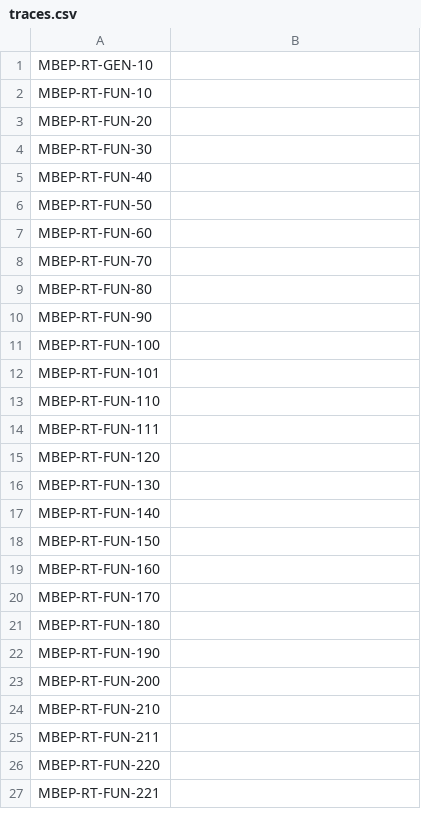
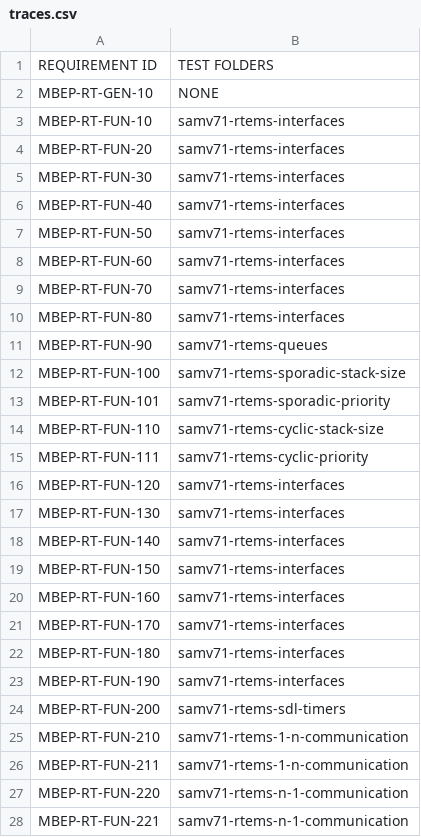
Before and after one commit to n7space/TASTE-SAMV71-RTEMS-Tests, a CSV file: traces.csv, drawn as a sheet; only a part is shown; the diff covers the shown part only.

Commit message:
Added requirement-test mapping

```diff
--- a/traces.csv
+++ b/traces.csv
@@ -1,27 +1,28 @@
-MBEP-RT-GEN-10;
-MBEP-RT-FUN-10;
-MBEP-RT-FUN-20;
-MBEP-RT-FUN-30;
-MBEP-RT-FUN-40;
-MBEP-RT-FUN-50;
-MBEP-RT-FUN-60;
-MBEP-RT-FUN-70;
-MBEP-RT-FUN-80;
-MBEP-RT-FUN-90;
-MBEP-RT-FUN-100;
-MBEP-RT-FUN-101;
-MBEP-RT-FUN-110;
-MBEP-RT-FUN-111;
-MBEP-RT-FUN-120;
-MBEP-RT-FUN-130;
-MBEP-RT-FUN-140;
-MBEP-RT-FUN-150;
-MBEP-RT-FUN-160;
-MBEP-RT-FUN-170;
-MBEP-RT-FUN-180;
-MBEP-RT-FUN-190;
-MBEP-RT-FUN-200;
-MBEP-RT-FUN-210;
-MBEP-RT-FUN-211;
-MBEP-RT-FUN-220;
-MBEP-RT-FUN-221;
+REQUIREMENT ID; TEST FOLDERS
+MBEP-RT-GEN-10; NONE
+MBEP-RT-FUN-10; samv71-rtems-interfaces
+MBEP-RT-FUN-20; samv71-rtems-interfaces
+MBEP-RT-FUN-30; samv71-rtems-interfaces
+MBEP-RT-FUN-40; samv71-rtems-interfaces
+MBEP-RT-FUN-50; samv71-rtems-interfaces
+MBEP-RT-FUN-60; samv71-rtems-interfaces
+MBEP-RT-FUN-70; samv71-rtems-interfaces
+MBEP-RT-FUN-80; samv71-rtems-interfaces
+MBEP-RT-FUN-90; samv71-rtems-queues
+MBEP-RT-FUN-100; samv71-rtems-sporadic-stack-size
+MBEP-RT-FUN-101; samv71-rtems-sporadic-priority
+MBEP-RT-FUN-110; samv71-rtems-cyclic-stack-size
+MBEP-RT-FUN-111; samv71-rtems-cyclic-priority
+MBEP-RT-FUN-120; samv71-rtems-interfaces
+MBEP-RT-FUN-130; samv71-rtems-interfaces
+MBEP-RT-FUN-140; samv71-rtems-interfaces
+MBEP-RT-FUN-150; samv71-rtems-interfaces
+MBEP-RT-FUN-160; samv71-rtems-interfaces
+MBEP-RT-FUN-170; samv71-rtems-interfaces
+MBEP-RT-FUN-180; samv71-rtems-interfaces
+MBEP-RT-FUN-190; samv71-rtems-interfaces
+MBEP-RT-FUN-200; samv71-rtems-sdl-timers
+MBEP-RT-FUN-210; samv71-rtems-1-n-communication
+MBEP-RT-FUN-211; samv71-rtems-1-n-communication
+MBEP-RT-FUN-220; samv71-rtems-n-1-communication
+MBEP-RT-FUN-221; samv71-rtems-n-1-communication
```
Also changed, not shown: 72 edited cells elsewhere in this file, 1 other file.
